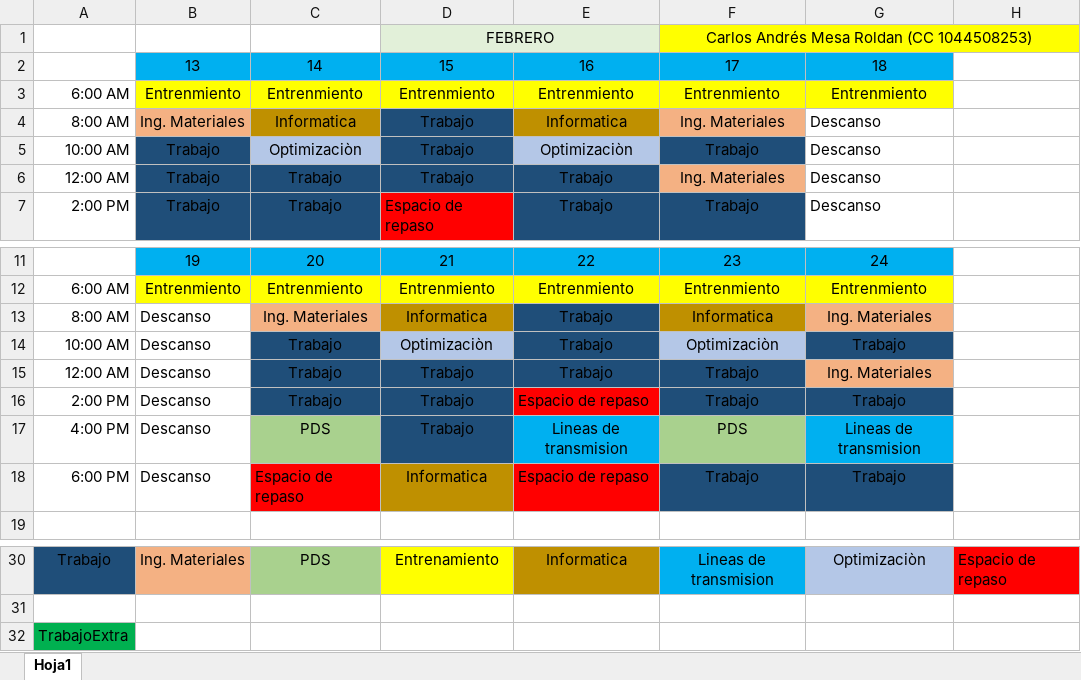
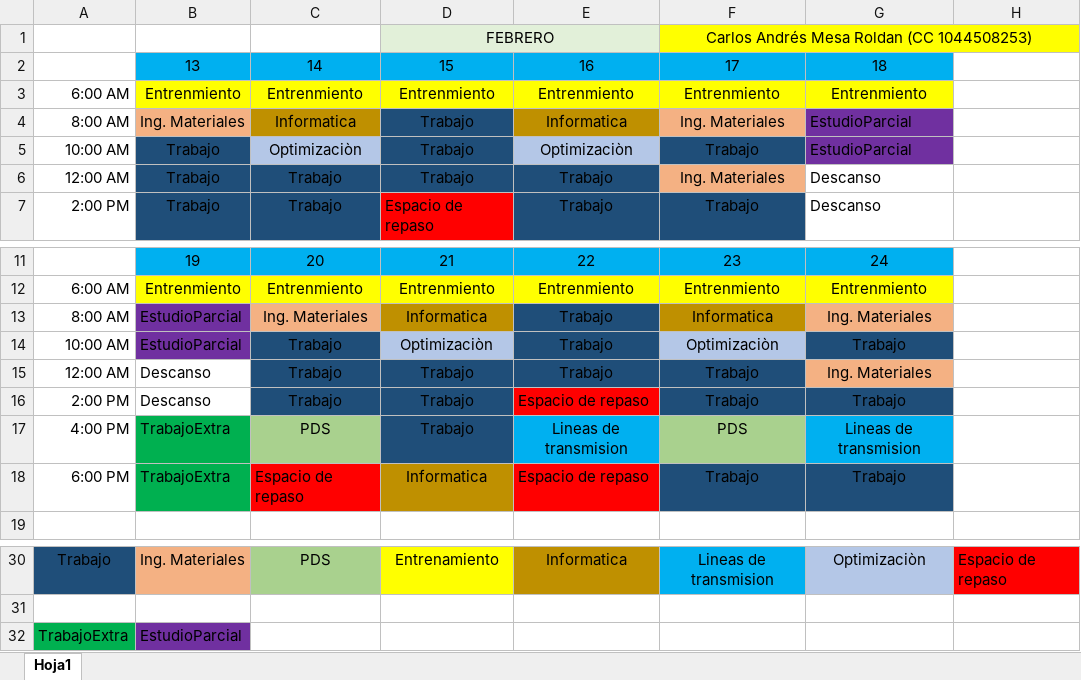
Before and after one commit to cmesaroldan/cronograma-info, an Excel workbook: Cronograma.xlsx, sheet Hoja1, drawn as a sheet; only a part is shown, gaps mark what is left out; values as stored, in another font and other column widths than the file's, no borders; the diff names each change by its address in the sheet, - before the commit and + after, or states it on an @@ line.

Commit message:
Añadido tiempo para estudio de próximos parciales

```diff
--- a/Cronograma.xlsx (sheet Hoja1)
+++ b/Cronograma.xlsx (sheet Hoja1)
-G4:G5: Descanso
+G4:G5: EstudioParcial
-G4:G5 fill: none
+G4:G5 fill: #7030A0
-B13:B14: Descanso
+B13:B14: EstudioParcial
-B13:B14 fill: none
+B13:B14 fill: #7030A0
-B17:B18: Descanso
+B17:B18: TrabajoExtra
-B17:B18 fill: none
+B17:B18 fill: #00B050
-B32: (empty)
+B32: EstudioParcial
-B32 fill: none
+B32 fill: #7030A0
```
